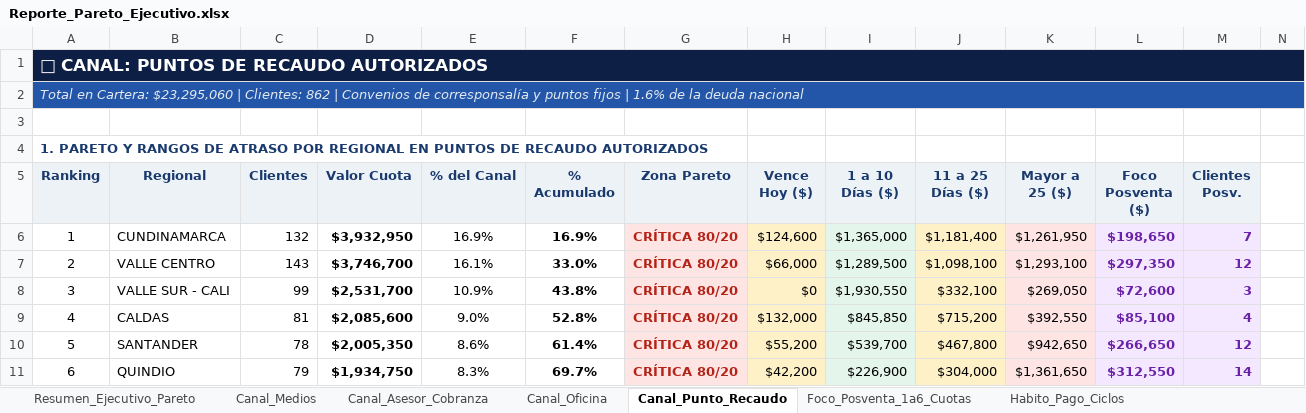
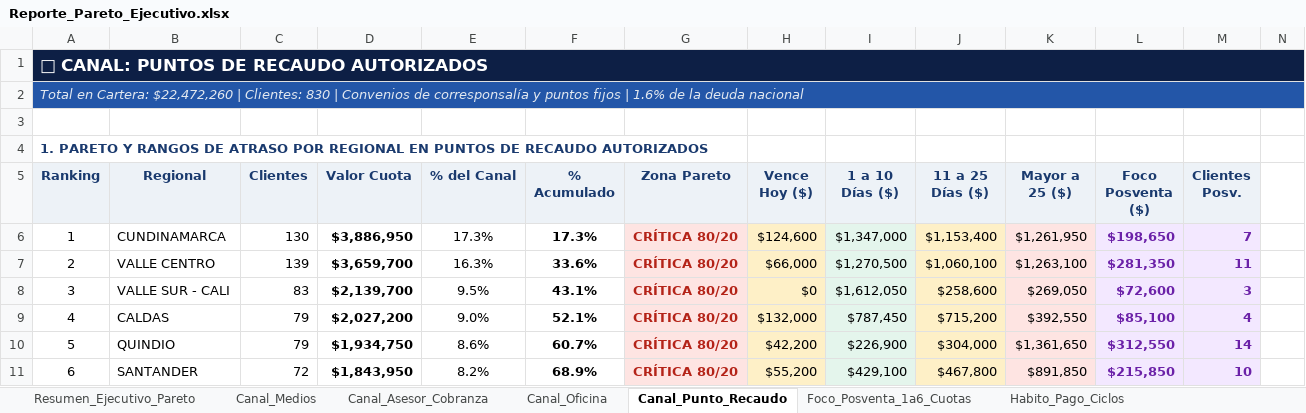
Before and after one commit to coordplaneacioncarteranal-del/reporte-pareto, an Excel workbook: Reporte_Pareto_Ejecutivo.xlsx, sheet Canal_Punto_Recaudo, drawn as a sheet; only a part is shown; values as stored, in another font and other column widths than the file's, no borders; removed rows and columns are numbered as before the commit, all else as after; rows hold the shown columns only; the diff covers the shown part only; the diff names each change by its address in the sheet, - before the commit and + after, or states it on an @@ line.

```diff
--- a/Reporte_Pareto_Ejecutivo.xlsx (sheet Canal_Punto_Recaudo)
+++ b/Reporte_Pareto_Ejecutivo.xlsx (sheet Canal_Punto_Recaudo)
-A2 (Ranking): …en Cartera: $23,295,060 | Clientes: 862 | Convenios…
+A2 (Ranking): …en Cartera: $22,472,260 | Clientes: 830 | Convenios…
-C6 (Clientes): 132
+C6 (Clientes): 130
-D6 (Valor Cuota): $3,932,950
+D6 (Valor Cuota): $3,886,950
-E6 (% del Canal): 16.9%
+E6 (% del Canal): 17.3%
-F6 (% Acumulado): 16.9%
+F6 (% Acumulado): 17.3%
-I6 (1 a 10 Días ($)): $1,365,000
+I6 (1 a 10 Días ($)): $1,347,000
-J6 (11 a 25 Días ($)): $1,181,400
+J6 (11 a 25 Días ($)): $1,153,400
-C7 (Clientes): 143
+C7 (Clientes): 139
-D7 (Valor Cuota): $3,746,700
+D7 (Valor Cuota): $3,659,700
-E7 (% del Canal): 16.1%
+E7 (% del Canal): 16.3%
-F7 (% Acumulado): 33.0%
+F7 (% Acumulado): 33.6%
-I7 (1 a 10 Días ($)): $1,289,500
+I7 (1 a 10 Días ($)): $1,270,500
-J7 (11 a 25 Días ($)): $1,098,100
+J7 (11 a 25 Días ($)): $1,060,100
-K7 (Mayor a 25 ($)): $1,293,100
+K7 (Mayor a 25 ($)): $1,263,100
-L7 (Foco Posventa ($)): $297,350
+L7 (Foco Posventa ($)): $281,350
-M7 (Clientes Posv.): 12
+M7 (Clientes Posv.): 11
-C8 (Clientes): 99
+C8 (Clientes): 83
-D8 (Valor Cuota): $2,531,700
+D8 (Valor Cuota): $2,139,700
-E8 (% del Canal): 10.9%
+E8 (% del Canal): 9.5%
-F8 (% Acumulado): 43.8%
+F8 (% Acumulado): 43.1%
-I8 (1 a 10 Días ($)): $1,930,550
+I8 (1 a 10 Días ($)): $1,612,050
-J8 (11 a 25 Días ($)): $332,100
+J8 (11 a 25 Días ($)): $258,600
-C9 (Clientes): 81
+C9 (Clientes): 79
-D9 (Valor Cuota): $2,085,600
+D9 (Valor Cuota): $2,027,200
-F9 (% Acumulado): 52.8%
+F9 (% Acumulado): 52.1%
-I9 (1 a 10 Días ($)): $845,850
+I9 (1 a 10 Días ($)): $787,450
-row 10: 5 | SANTANDER | 78 | $2,005,350 | 8.6% | 61.4% | CRÍTICA 80/20 | $55,200 | $539,700 | $467,800 | $942,650 | $266,650 | 12
-A10 (Ranking): 6
+A10 (Ranking): 5
-E10 (% del Canal): 8.3%
+E10 (% del Canal): 8.6%
-F10 (% Acumulado): 69.7%
+F10 (% Acumulado): 60.7%
+row 11: 6 | SANTANDER | 72 | $1,843,950 | 8.2% | 68.9% | CRÍTICA 80/20 | $55,200 | $429,100 | $467,800 | $891,850 | $215,850 | 10
```
Also changed, not shown: 3 added rows, 3 removed rows, 117 edited cells and cell formats elsewhere in this sheet, sheet Foco_Posventa_1a6_Cuotas, sheet Resumen_Ejecutivo_Pareto, sheet Canal_Asesor_Cobranza, sheet Habito_Pago_Ciclos, sheet Canal_Oficina, sheet Canal_Medios.
